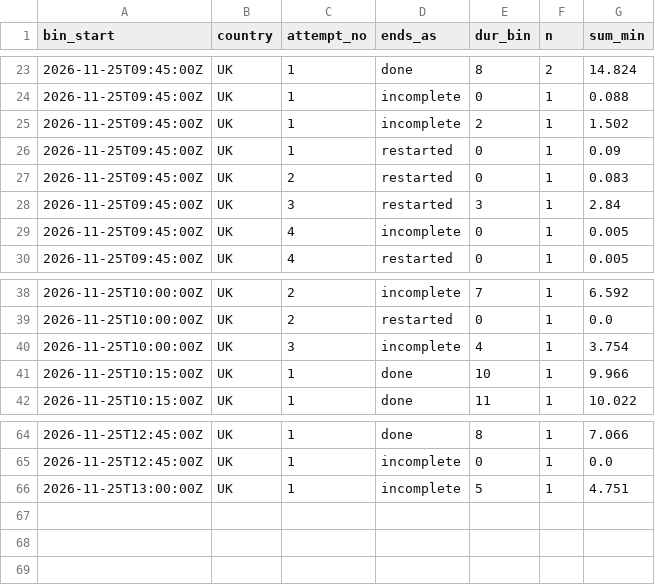
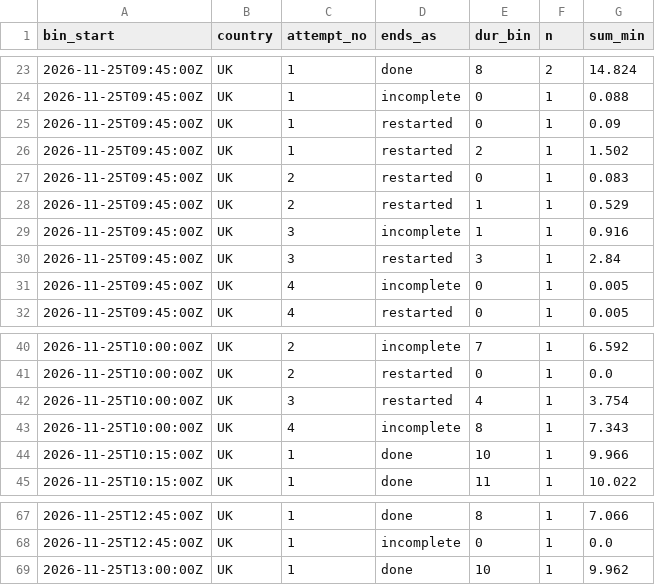
Before and after one commit to btrantruong/preferfeed-status, a CSV file: data/attempts_hist.csv, drawn as a sheet; only a part is shown, gaps mark what is left out.

Commit message:
data: pulled_at 2026-11-25T13:13:15Z (laptop)

```diff
--- a/data/attempts_hist.csv
+++ b/data/attempts_hist.csv
@@ -24,5 +24,7 @@ bin_start,country,attempt_no,ends_as,dur_bin,n,sum_min
 2026-11-25T09:45:00Z,UK,1,incomplete,0,1,0.088
-2026-11-25T09:45:00Z,UK,1,incomplete,2,1,1.502
 2026-11-25T09:45:00Z,UK,1,restarted,0,1,0.09
+2026-11-25T09:45:00Z,UK,1,restarted,2,1,1.502
 2026-11-25T09:45:00Z,UK,2,restarted,0,1,0.083
+2026-11-25T09:45:00Z,UK,2,restarted,1,1,0.529
+2026-11-25T09:45:00Z,UK,3,incomplete,1,1,0.916
 2026-11-25T09:45:00Z,UK,3,restarted,3,1,2.84
@@ -39,3 +41,4 @@ bin_start,country,attempt_no,ends_as,dur_bin,n,sum_min
 2026-11-25T10:00:00Z,UK,2,restarted,0,1,0.0
-2026-11-25T10:00:00Z,UK,3,incomplete,4,1,3.754
+2026-11-25T10:00:00Z,UK,3,restarted,4,1,3.754
+2026-11-25T10:00:00Z,UK,4,incomplete,8,1,7.343
 2026-11-25T10:15:00Z,UK,1,done,10,1,9.966
@@ -65,2 +68,2 @@ bin_start,country,attempt_no,ends_as,dur_bin,n,sum_min
 2026-11-25T12:45:00Z,UK,1,incomplete,0,1,0.0
-2026-11-25T13:00:00Z,UK,1,incomplete,5,1,4.751
+2026-11-25T13:00:00Z,UK,1,done,10,1,9.962
```
Also changed, not shown: data/algo_calls.csv, data/error_flow.csv, 13 other files.
